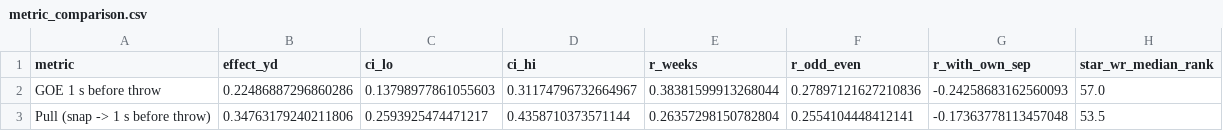
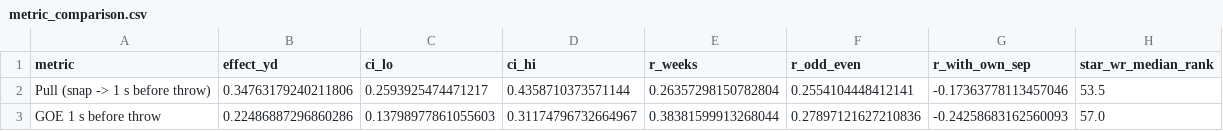
Before and after one commit to rrm-07/nfl-big-data-bowl-regional-event-data, a CSV file: outputs/metric_comparison.csv, drawn as a sheet; removed rows and columns are numbered as before the commit, all else as after; the diff names each change by its address in the sheet, - before the commit and + after, or states it on an @@ line.

```diff
--- a/outputs/metric_comparison.csv
+++ b/outputs/metric_comparison.csv
+row 2: Pull (snap -> 1 s before throw) | 0.34763179240211806 | 0.2593925474471217 | 0.4358710373571144 | 0.26357298150782804 | 0.2554104448412141 | -0.17363778113457046 | 53.5
-row 3: Pull (snap -> 1 s before throw) | 0.34763179240211806 | 0.2593925474471217 | 0.4358710373571144 | 0.26357298150782804 | 0.2554104448412141 | -0.17363778113457048 | 53.5
```
Also changed, not shown: outputs/hidden_heroes.csv, outputs/leaderboard.csv, 11 other files.
